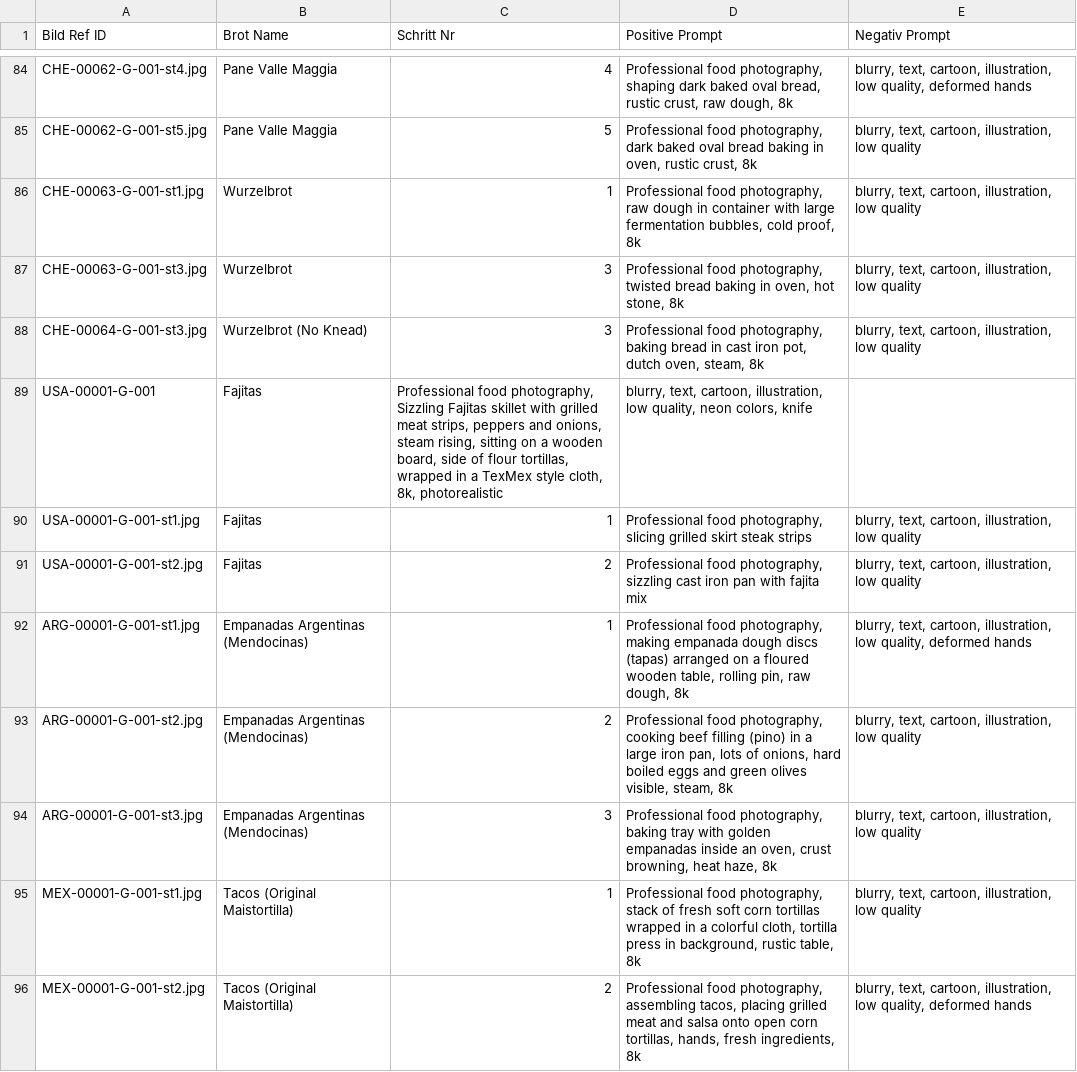
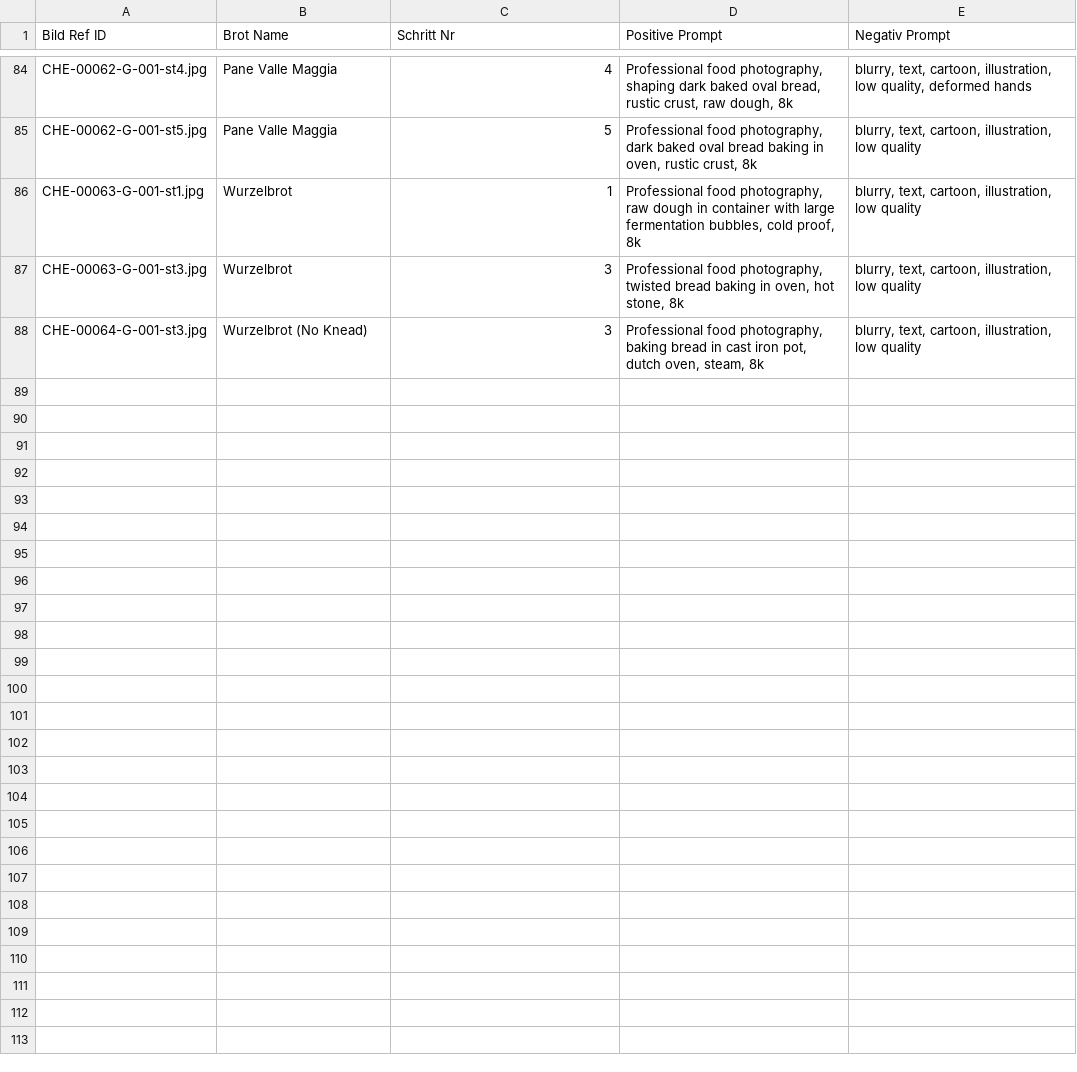
Before and after one commit to SimonNeunteufel/WeltDerBrote, a CSV file: assets/data/Brot_Prompt.csv, drawn as a sheet; only a part is shown, gaps mark what is left out; the diff covers the shown part only.

```diff
--- a/assets/data/Brot_Prompt.csv
+++ b/assets/data/Brot_Prompt.csv
@@ -88,9 +88 @@ CHE-00063-G-001-st3.jpg;Wurzelbrot;3;Professional food photography, twisted brea
 CHE-00064-G-001-st3.jpg;Wurzelbrot (No Knead);3;Professional food photography, baking bread in cast iron pot, dutch oven, steam, 8k;blurry, text, cartoon, illustration, low quality
-USA-00001-G-001;Fajitas;Professional food photography, Sizzling Fajitas skillet with grilled meat strips, peppers and onions, steam rising, sitting on a wooden board, side of flour tortillas, wrapped in a TexMex style cloth, 8k, photorealistic;blurry, text, cartoon, illustration, low quality, neon colors, knife
-USA-00001-G-001-st1.jpg;Fajitas;1;Professional food photography, slicing grilled skirt steak strips;blurry, text, cartoon, illustration, low quality
-USA-00001-G-001-st2.jpg;Fajitas;2;Professional food photography, sizzling cast iron pan with fajita mix;blurry, text, cartoon, illustration, low quality
-ARG-00001-G-001-st1.jpg;Empanadas Argentinas (Mendocinas);1;Professional food photography, making empanada dough discs (tapas) arranged on a floured wooden table, rolling pin, raw dough, 8k;blurry, text, cartoon, illustration, low quality, deformed hands
-ARG-00001-G-001-st2.jpg;Empanadas Argentinas (Mendocinas);2;Professional food photography, cooking beef filling (pino) in a large iron pan, lots of onions, hard boiled eggs and green olives visible, steam, 8k;blurry, text, cartoon, illustration, low quality
-ARG-00001-G-001-st3.jpg;Empanadas Argentinas (Mendocinas);3;Professional food photography, baking tray with golden empanadas inside an oven, crust browning, heat haze, 8k;blurry, text, cartoon, illustration, low quality
-MEX-00001-G-001-st1.jpg;Tacos (Original Maistortilla);1;Professional food photography, stack of fresh soft corn tortillas wrapped in a colorful cloth, tortilla press in background, rustic table, 8k;blurry, text, cartoon, illustration, low quality
-MEX-00001-G-001-st2.jpg;Tacos (Original Maistortilla);2;Professional food photography, assembling tacos, placing grilled meat and salsa onto open corn tortillas, hands, fresh ingredients, 8k;blurry, text, cartoon, illustration, low quality, deformed hands
```
Also changed, not shown: 8 removed rows elsewhere in this file, 12 other files.
